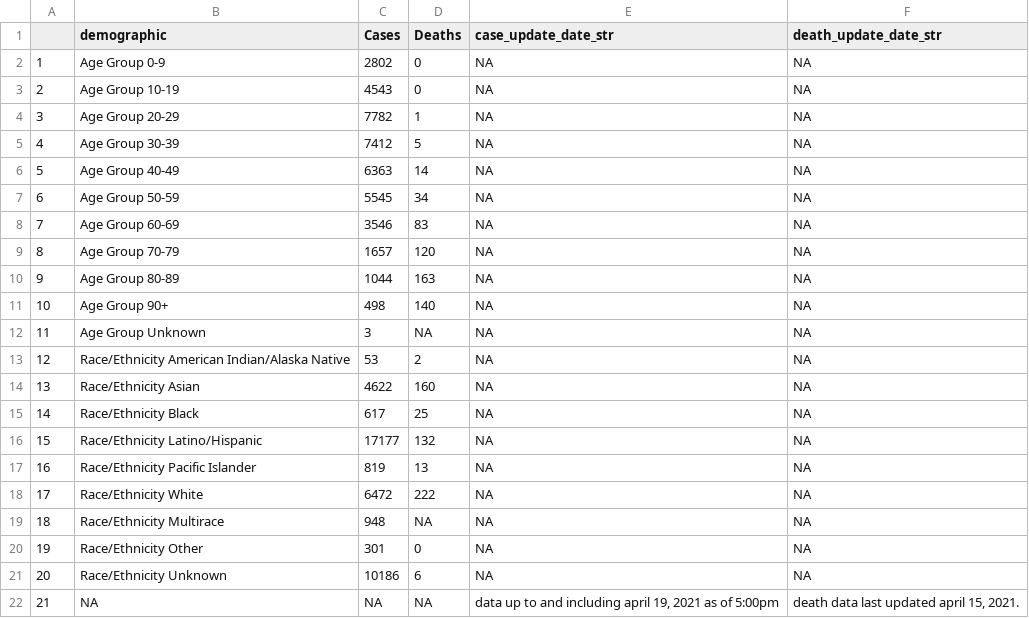
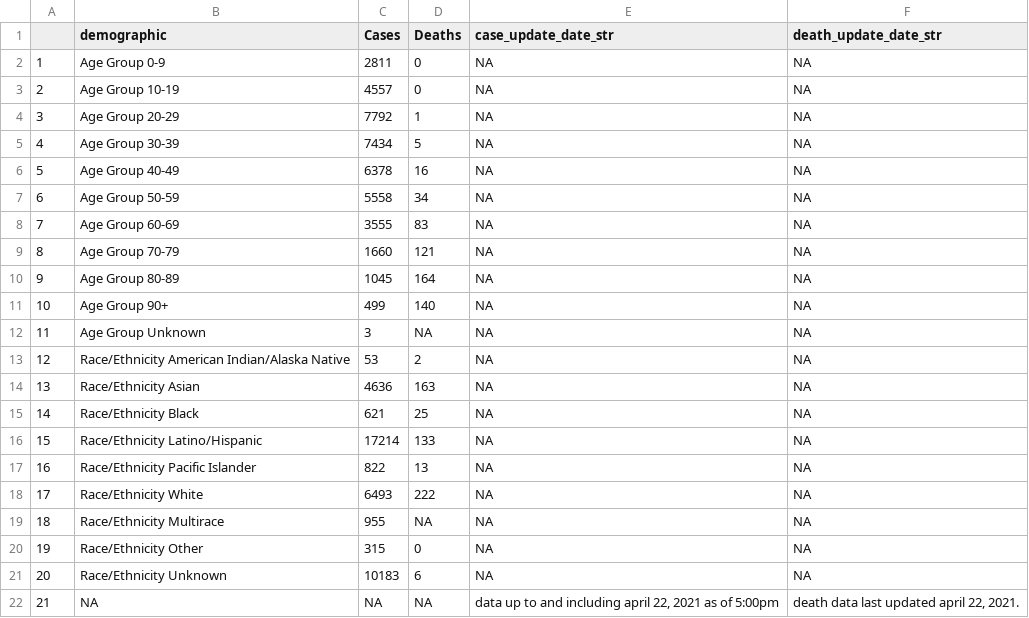
Before and after one commit to stanfordfuturebay/stanfordfuturebay.github.io, a CSV file: covid19/smc_covid_dem_data_scraped.csv, drawn as a sheet.

```diff
--- a/covid19/smc_covid_dem_data_scraped.csv
+++ b/covid19/smc_covid_dem_data_scraped.csv
@@ -1,22 +1,22 @@
 "","demographic","Cases","Deaths","case_update_date_str","death_update_date_str"
-"1","Age Group 0-9","2802","0",NA,NA
-"2","Age Group 10-19","4543","0",NA,NA
-"3","Age Group 20-29","7782","1",NA,NA
-"4","Age Group 30-39","7412","5",NA,NA
-"5","Age Group 40-49","6363","14",NA,NA
-"6","Age Group 50-59","5545","34",NA,NA
-"7","Age Group 60-69","3546","83",NA,NA
-"8","Age Group 70-79","1657","120",NA,NA
-"9","Age Group 80-89","1044","163",NA,NA
-"10","Age Group 90+","498","140",NA,NA
+"1","Age Group 0-9","2811","0",NA,NA
+"2","Age Group 10-19","4557","0",NA,NA
+"3","Age Group 20-29","7792","1",NA,NA
+"4","Age Group 30-39","7434","5",NA,NA
+"5","Age Group 40-49","6378","16",NA,NA
+"6","Age Group 50-59","5558","34",NA,NA
+"7","Age Group 60-69","3555","83",NA,NA
+"8","Age Group 70-79","1660","121",NA,NA
+"9","Age Group 80-89","1045","164",NA,NA
+"10","Age Group 90+","499","140",NA,NA
 "11","Age Group Unknown","3",NA,NA,NA
 "12","Race/Ethnicity American Indian/Alaska Native","53","2",NA,NA
-"13","Race/Ethnicity Asian","4622","160",NA,NA
-"14","Race/Ethnicity Black","617","25",NA,NA
-"15","Race/Ethnicity Latino/Hispanic","17177","132",NA,NA
-"16","Race/Ethnicity Pacific Islander","819","13",NA,NA
-"17","Race/Ethnicity White","6472","222",NA,NA
-"18","Race/Ethnicity Multirace","948",NA,NA,NA
-"19","Race/Ethnicity Other","301","0",NA,NA
-"20","Race/Ethnicity Unknown","10186","6",NA,NA
-"21",NA,NA,NA,"data up to and including april 19, 2021 as of 5:00pm","death data last updated april 15, 2021."
+"13","Race/Ethnicity Asian","4636","163",NA,NA
+"14","Race/Ethnicity Black","621","25",NA,NA
+"15","Race/Ethnicity Latino/Hispanic","17214","133",NA,NA
+"16","Race/Ethnicity Pacific Islander","822","13",NA,NA
+"17","Race/Ethnicity White","6493","222",NA,NA
+"18","Race/Ethnicity Multirace","955",NA,NA,NA
+"19","Race/Ethnicity Other","315","0",NA,NA
+"20","Race/Ethnicity Unknown","10183","6",NA,NA
+"21",NA,NA,NA,"data up to and including april 22, 2021 as of 5:00pm","death data last updated april 22, 2021."
```
Also changed, not shown: covid19/smc_cases_scraped.csv, covid19/smc_tests_scraped.csv, 1 other file.
